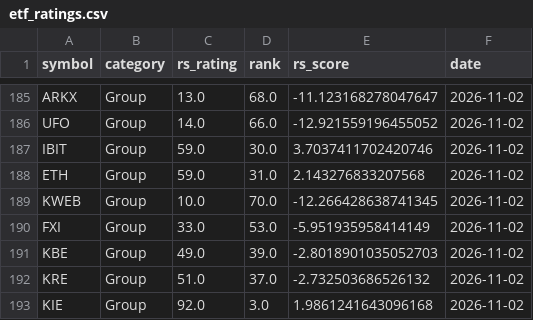
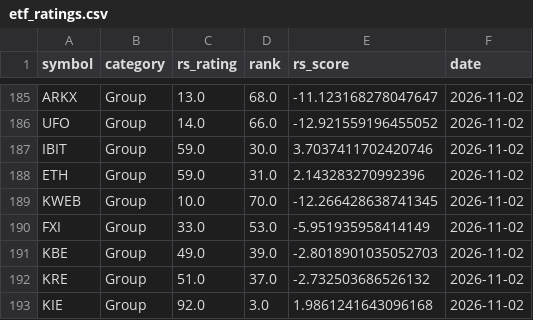
Before and after one commit to MingJunKo/rs-engine, a CSV file: data/history/etf_ratings.csv, drawn as a sheet; only a part is shown, gaps mark what is left out.

```diff
--- a/data/history/etf_ratings.csv
+++ b/data/history/etf_ratings.csv
@@ -187,3 +187,3 @@ UFO,Group,14.0,66.0,-12.921559196455052,2026-11-02
 IBIT,Group,59.0,30.0,3.7037411702420746,2026-11-02
-ETH,Group,59.0,31.0,2.143276833207568,2026-11-02
+ETH,Group,59.0,31.0,2.143283270992396,2026-11-02
 KWEB,Group,10.0,70.0,-12.266428638741345,2026-11-02
```
Also changed, not shown: docs/data/stocks.csv, 1 other file.
